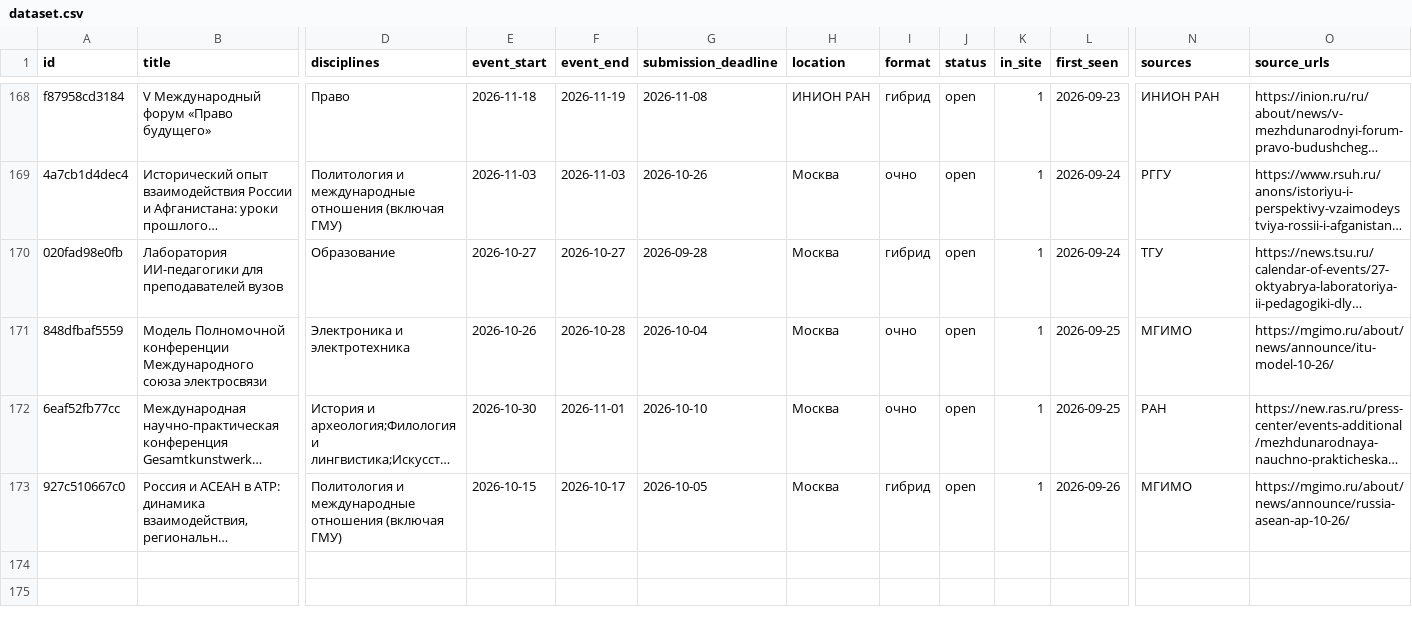
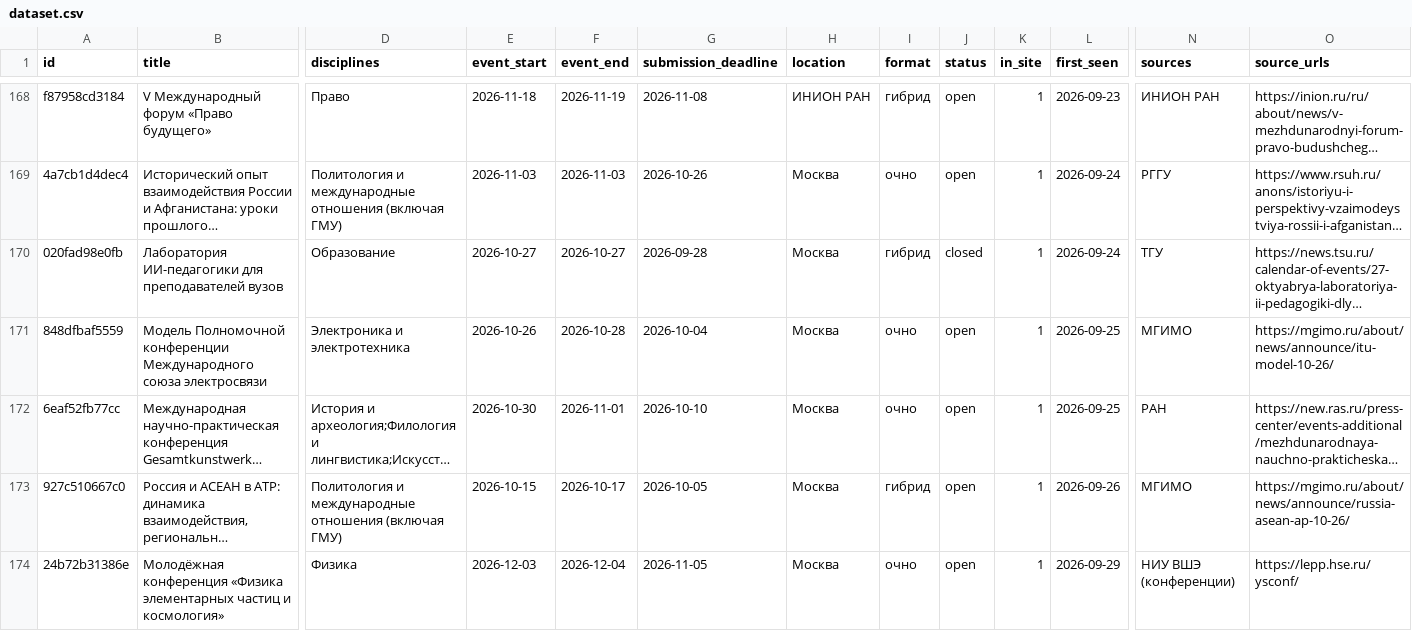
Before and after one commit to vadvu/conf-hub, a CSV file: docs/dataset.csv, drawn as a sheet; only a part is shown, gaps mark what is left out; long unchanged cells end in …; rows hold the shown columns only; the diff names each change by its address in the sheet, - before the commit and + after, or states it on an @@ line.

```diff
--- a/docs/dataset.csv
+++ b/docs/dataset.csv
-J170 (status): open
+J170 (status): closed
+row 174: 24b72b31386e | Молодёжная конференция «Физика элементарных частиц и космология» | Физика | 2026-12-03 | 2026-12-04 | 2026-11-05 | Москва | очно | open | 1 | 2026-09-29 | НИУ ВШЭ (конференции) | https://lepp.hse.ru/ysconf/
```
Also changed, not shown: 7 other files.
